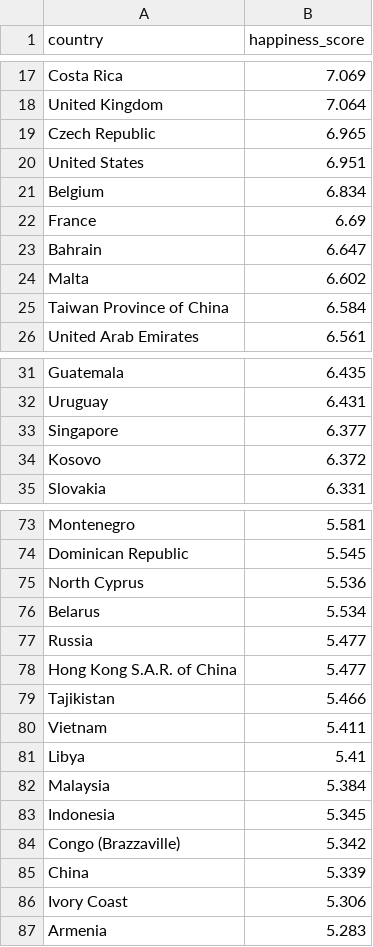
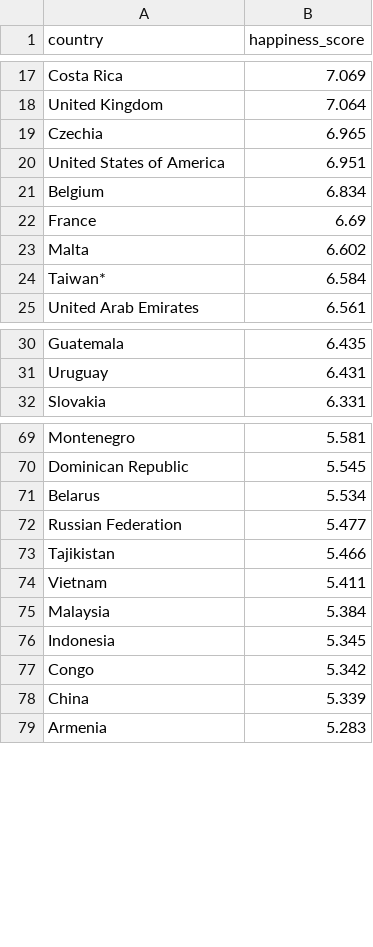
Before and after one commit to tanahildebrand/OSU_Bootcamp_Final_Project_Group5, a CSV file: 2021_happiness_df.csv, drawn as a sheet; only a part is shown, gaps mark what is left out; the diff covers the shown part only.

```diff
--- a/2021_happiness_df.csv
+++ b/2021_happiness_df.csv
@@ -18,9 +18,8 @@ Costa Rica,7.069
 United Kingdom,7.064
-Czech Republic,6.965
-United States,6.951
+Czechia,6.965
+United States of America,6.951
 Belgium,6.834
 France,6.69
-Bahrain,6.647
 Malta,6.602
-Taiwan Province of China,6.584
+Taiwan*,6.584
 United Arab Emirates,6.561
@@ -32,4 +31,2 @@ Guatemala,6.435
 Uruguay,6.431
-Singapore,6.377
-Kosovo,6.372
 Slovakia,6.331
@@ -74,14 +70,10 @@ Montenegro,5.581
 Dominican Republic,5.545
-North Cyprus,5.536
 Belarus,5.534
-Russia,5.477
-Hong Kong S.A.R. of China,5.477
+Russian Federation,5.477
 Tajikistan,5.466
 Vietnam,5.411
-Libya,5.41
 Malaysia,5.384
 Indonesia,5.345
-Congo (Brazzaville),5.342
+Congo,5.342
 China,5.339
-Ivory Coast,5.306
 Armenia,5.283
```
Also changed, not shown: 5 removed rows and 5 edited cells elsewhere in this file, Archive/Kcal_by_Country.csv, Archive/World_Happiness.csv, 28 other files.
